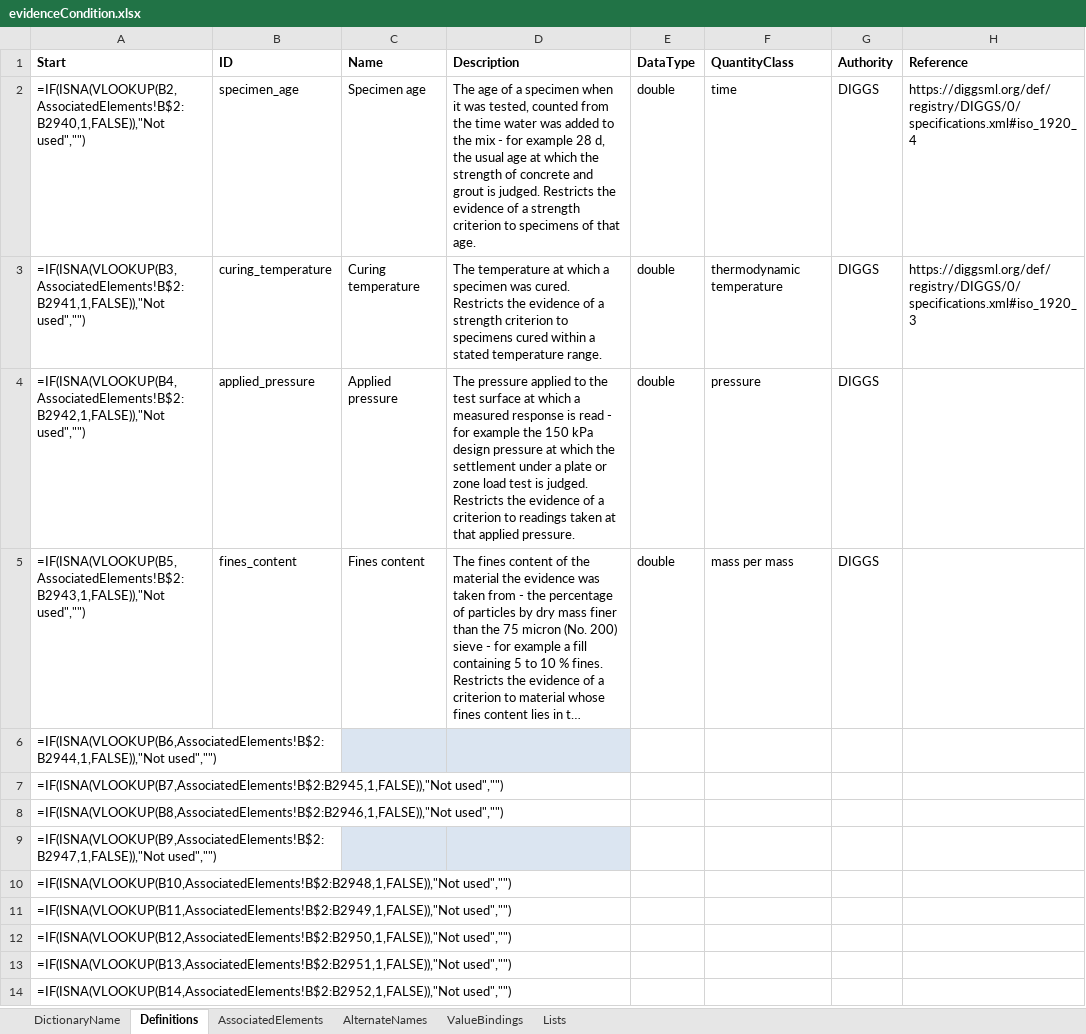
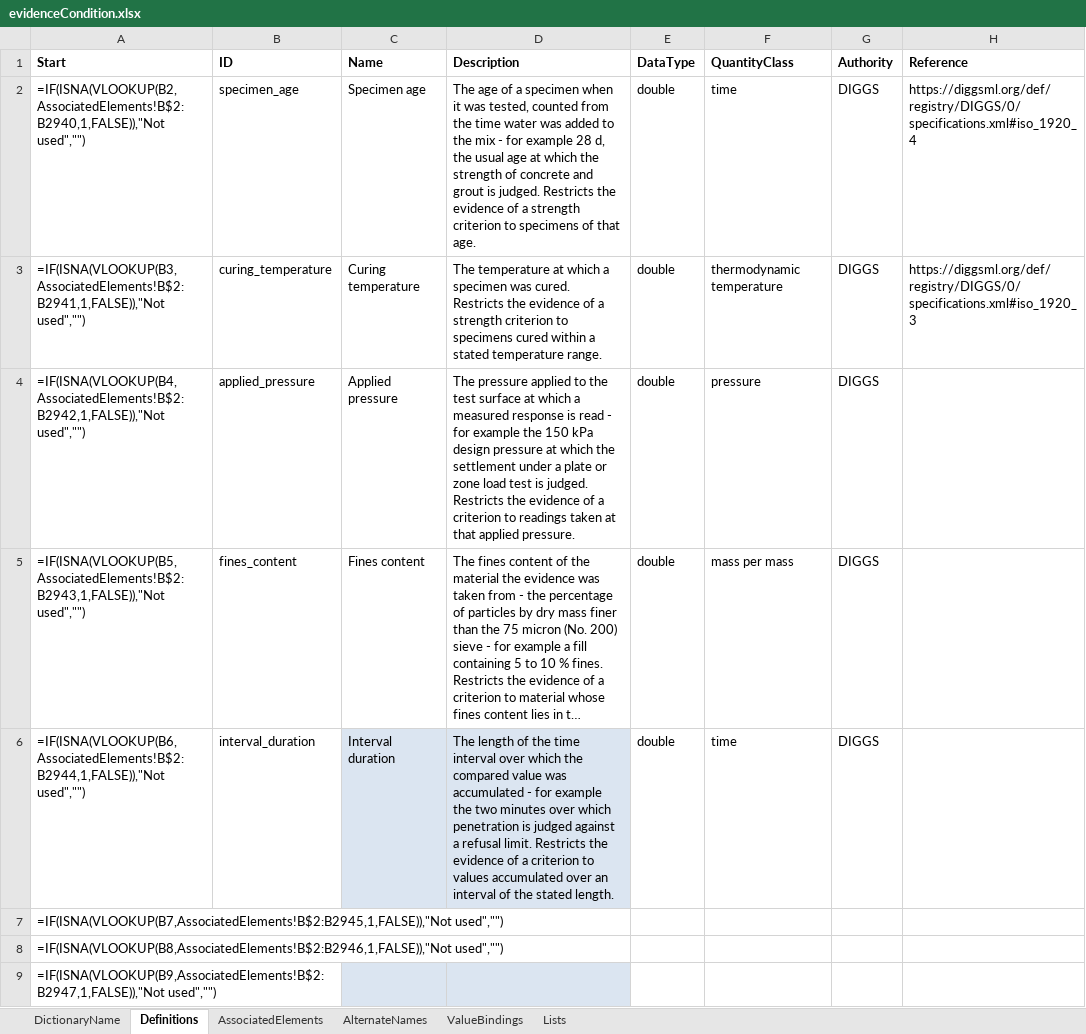
Before and after one commit to DIGGSml/def, an Excel workbook: Codelist Excel Files and Conversion Templates to XML/evidenceCondition.xlsx, sheet Definitions, drawn as a sheet; only a part is shown; the shorter side is filled out with more unchanged rows; long unchanged cells end in …; values as stored, in another font and other column widths than the file's, no borders; formulas without a stored value are shown as written; table styles not drawn; the diff names each change by its address in the sheet, - before the commit and + after, or states it on an @@ line.

```diff
--- a/Codelist Excel Files and Conversion Templates to XML/evidenceCondition.xlsx (sheet Definitions)
+++ b/Codelist Excel Files and Conversion Templates to XML/evidenceCondition.xlsx (sheet Definitions)
-B6 (ID): (empty)
+B6 (ID): interval_duration
-C6 (Name): (empty)
+C6 (Name): Interval duration
-D6 (Description): (empty)
+D6 (Description): The length of the time interval over which the compared value was accumulated - for example the two minutes over which penetration is judged against a refusal limit. Restricts the evidence of a criterion to values accumulated over an interval of the stated length.
-E6 (DataType): (empty)
+E6 (DataType): double
-F6 (QuantityClass): (empty)
+F6 (QuantityClass): time
-G6 (Authority): (empty)
+G6 (Authority): DIGGS
```
Also changed, not shown: sheet AssociatedElements, Codelist Excel Files and Conversion Templates to XML/designProperty.xlsx, 2 other files.
